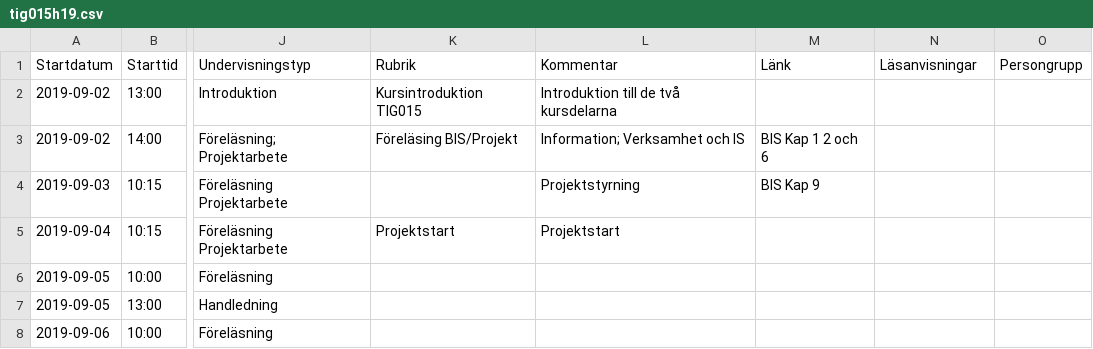
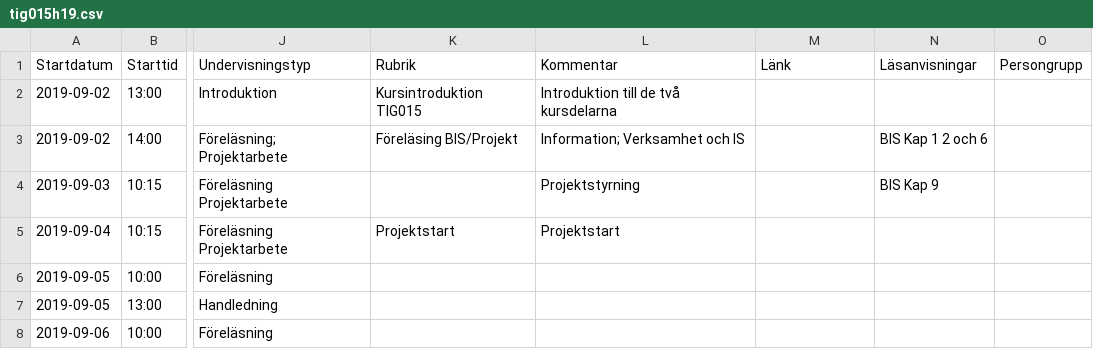
Before and after one commit to progund/databases-introduction, a CSV file: scraping-data/examples/teaching/tig015h19.csv, drawn as a sheet; only a part is shown, gaps mark what is left out; the diff names each change by its address in the sheet, - before the commit and + after, or states it on an @@ line.

Commit message:
minor cosmetic fix

```diff
--- a/scraping-data/examples/teaching/tig015h19.csv
+++ b/scraping-data/examples/teaching/tig015h19.csv
-M3 (Länk): BIS Kap 1 2 och 6
+M3 (Länk): (empty)
-N3 (Läsanvisningar): (empty)
+N3 (Läsanvisningar): BIS Kap 1 2 och 6
-M4 (Länk): BIS Kap 9
+M4 (Länk): (empty)
-N4 (Läsanvisningar): (empty)
+N4 (Läsanvisningar): BIS Kap 9
```
